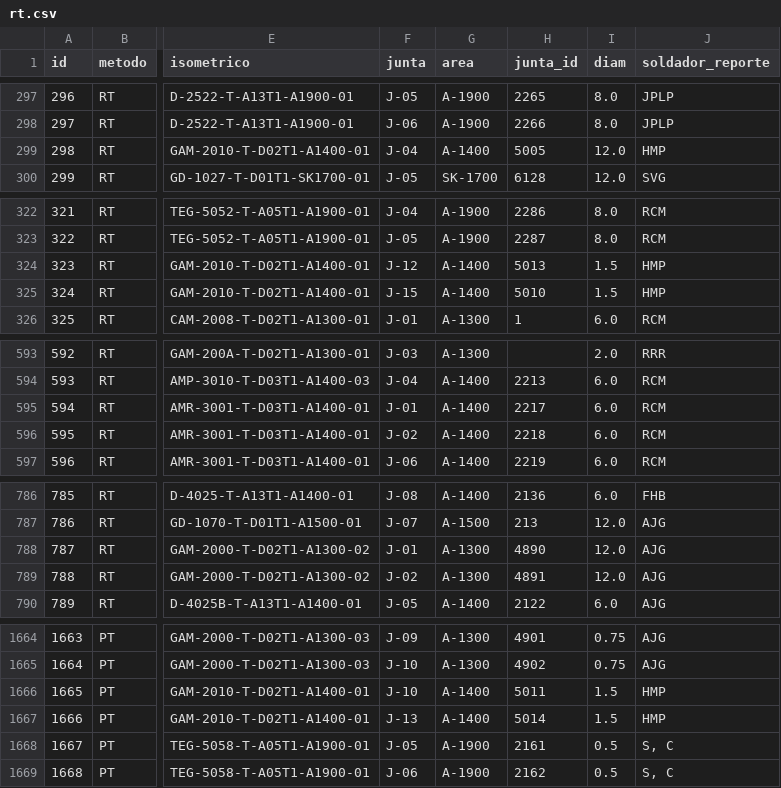
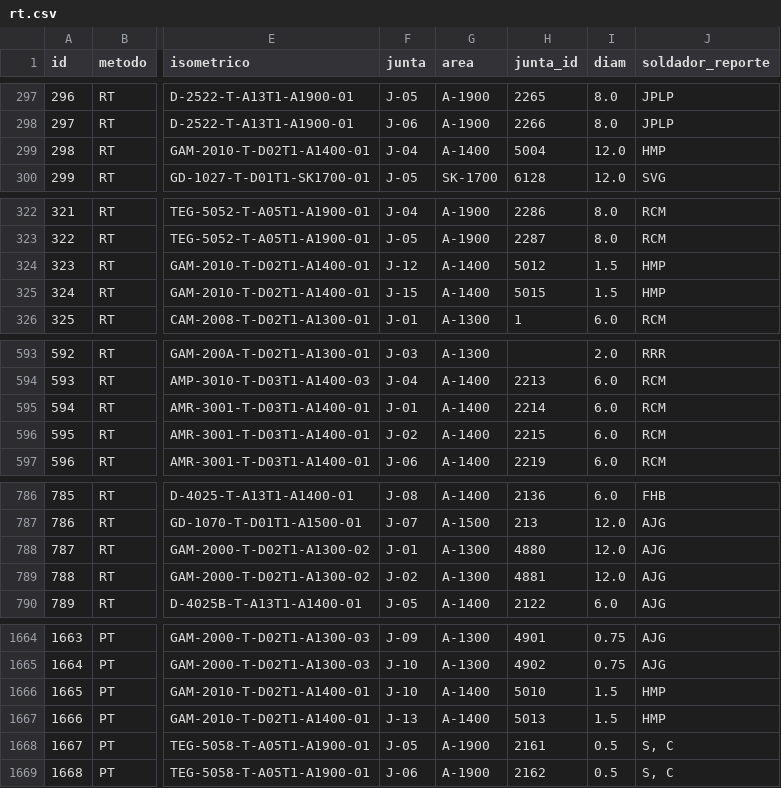
Before and after one commit to jgaspar19942108-ui/tablero-soldadores-papan, a CSV file: datos/rt.csv, drawn as a sheet; only a part is shown, gaps mark what is left out; the diff covers the shown part only; the diff names each change by its address in the sheet, - before the commit and + after, or states it on an @@ line.

```diff
--- a/datos/rt.csv
+++ b/datos/rt.csv
-H299 (junta_id): 5005
+H299 (junta_id): 5004
-H324 (junta_id): 5013
+H324 (junta_id): 5012
-H325 (junta_id): 5010
+H325 (junta_id): 5015
-H595 (junta_id): 2217
+H595 (junta_id): 2214
-H596 (junta_id): 2218
+H596 (junta_id): 2215
-H788 (junta_id): 4890
+H788 (junta_id): 4880
-H789 (junta_id): 4891
+H789 (junta_id): 4881
-H1666 (junta_id): 5011
+H1666 (junta_id): 5010
-H1667 (junta_id): 5014
+H1667 (junta_id): 5013
```
Also changed, not shown: 18 edited cells elsewhere in this file, datos/curva_s.csv, datos/personal.csv, 2 other files.
